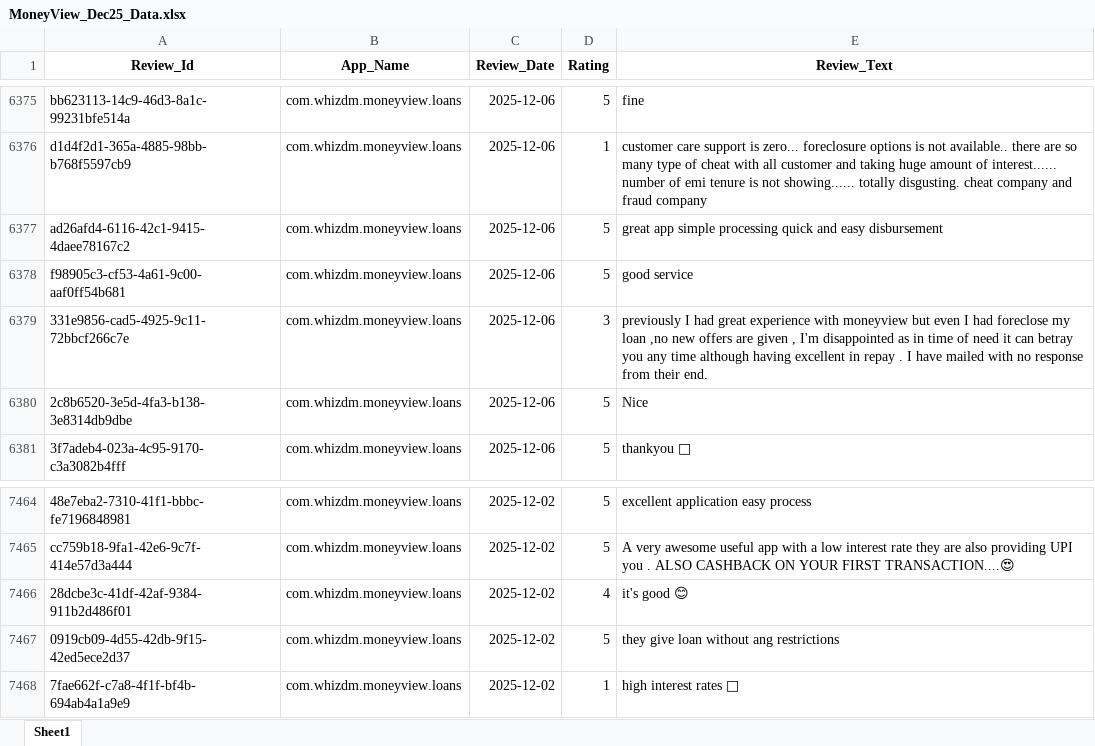
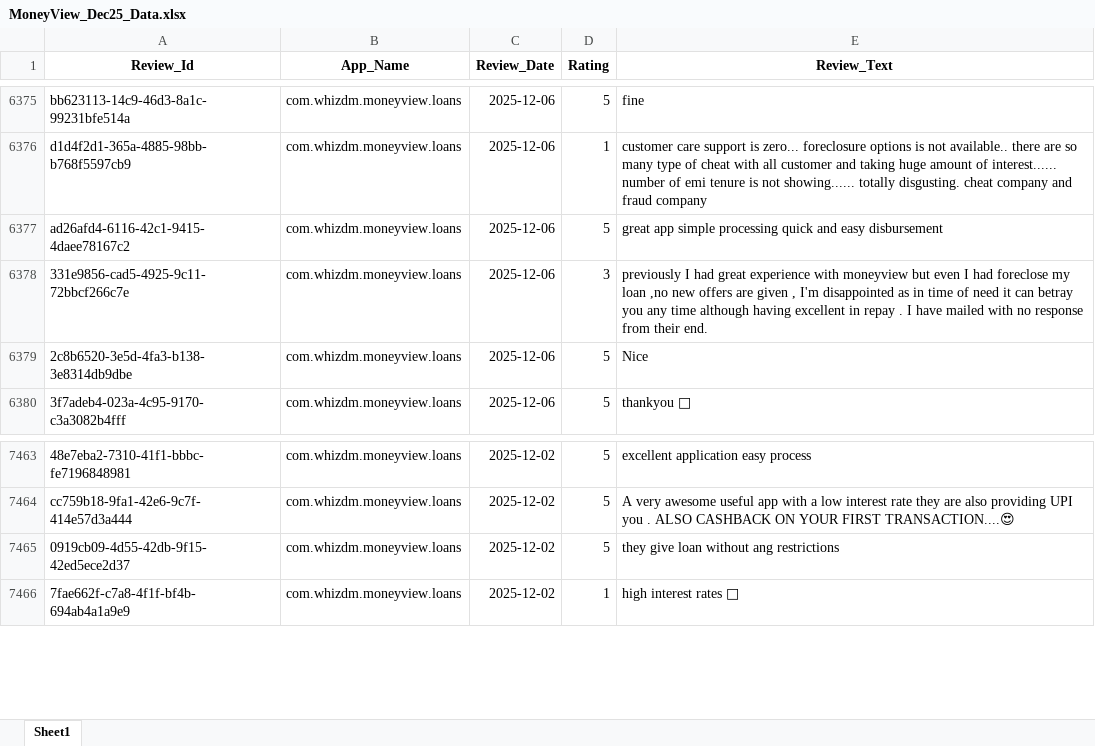
Before and after one commit to vidyasagarmane8/Github-vs-Pycharm, an Excel workbook: MoneyView_Dec25_Data.xlsx, sheet Sheet1, drawn as a sheet; only a part is shown, gaps mark what is left out; values as stored, in another font and other column widths than the file's, no borders; the diff names each change by its address in the sheet, - before the commit and + after, or states it on an @@ line.

```diff
--- a/MoneyView_Dec25_Data.xlsx (sheet Sheet1)
+++ b/MoneyView_Dec25_Data.xlsx (sheet Sheet1)
-row 6378: f98905c3-cf53-4a61-9c00-aaf0ff54b681 | com.whizdm.moneyview.loans | 2025-12-06 | 5 | good service
-row 7466: 28dcbe3c-41df-42af-9384-911b2d486f01 | com.whizdm.moneyview.loans | 2025-12-02 | 4 | it's good 😊
```
